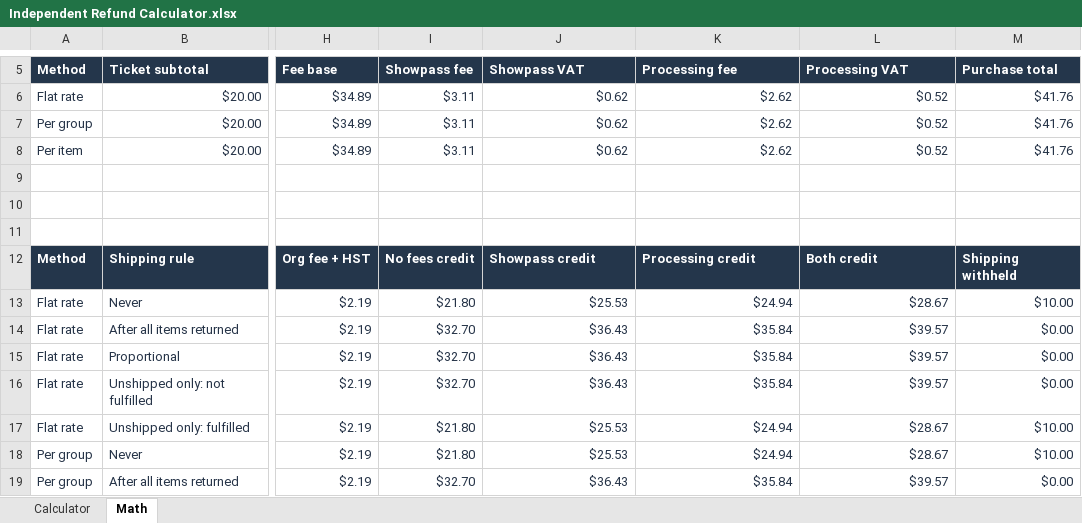
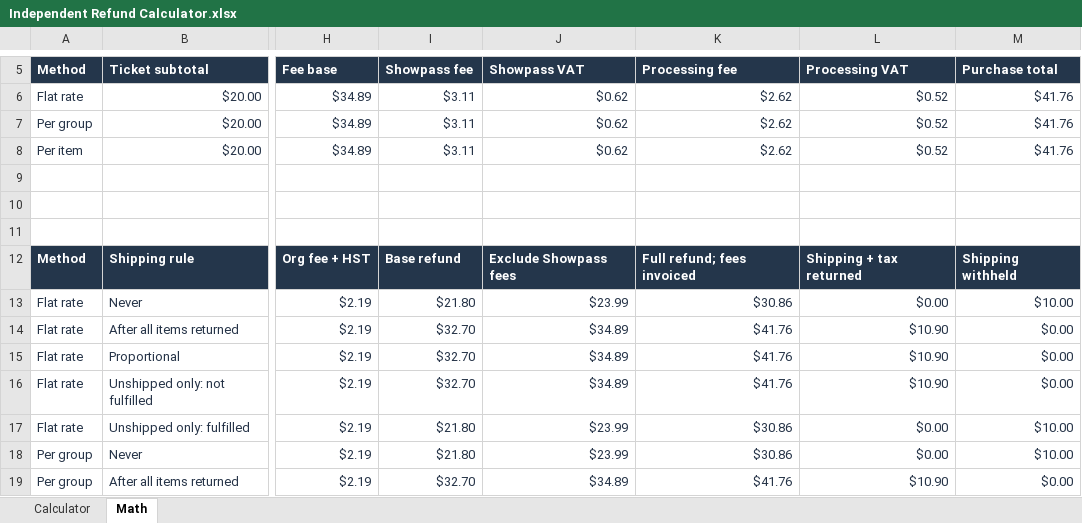
Before and after one commit to chvaldez1/Showpass-QA-Vault, an Excel workbook: outputs/refund-shipping-2026-10-13/Independent Refund Calculator.xlsx, sheet Math, drawn as a sheet; only a part is shown, gaps mark what is left out; values as stored, in another font and other column widths than the file's, no borders; the diff covers the shown part only; the diff names each change by its address in the sheet, - before the commit and + after, or states it on an @@ line.

```diff
--- a/outputs/refund-shipping-2026-10-13/Independent Refund Calculator.xlsx (sheet Math)
+++ b/outputs/refund-shipping-2026-10-13/Independent Refund Calculator.xlsx (sheet Math)
-I12 (Showpass fee): No fees credit
+I12 (Showpass fee): Base refund
-J12 (Showpass VAT): Showpass credit
+J12 (Showpass VAT): Exclude Showpass fees
-K12 (Processing fee): Processing credit
+K12 (Processing fee): Full refund; fees invoiced
-L12 (Processing VAT): Both credit
+L12 (Processing VAT): Shipping + tax returned
-J13 (Showpass VAT): $25.53
+J13 (Showpass VAT): $23.99
-K13 (Processing fee): $24.94
+K13 (Processing fee): $30.86
-L13 (Processing VAT): $28.67
+L13 (Processing VAT): $0.00
-J14:J16 (Showpass VAT): $36.43
+J14:J16 (Showpass VAT): $34.89
-K14:K16 (Processing fee): $35.84
+K14:K16 (Processing fee): $41.76
-L14:L16 (Processing VAT): $39.57
+L14:L16 (Processing VAT): $10.90
-J17:J18 (Showpass VAT): $25.53
+J17:J18 (Showpass VAT): $23.99
-K17:K18 (Processing fee): $24.94
+K17:K18 (Processing fee): $30.86
-L17:L18 (Processing VAT): $28.67
+L17:L18 (Processing VAT): $0.00
-J19 (Showpass VAT): $36.43
+J19 (Showpass VAT): $34.89
-K19 (Processing fee): $35.84
+K19 (Processing fee): $41.76
-L19 (Processing VAT): $39.57
+L19 (Processing VAT): $10.90
```
Also changed, not shown: 29 edited cells elsewhere in this sheet, sheet Calculator, outputs/refund-shipping-2026-10-13/Shipping Refund Calculator.xlsx, 23 other files.
